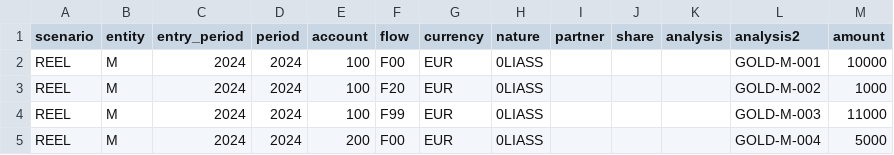
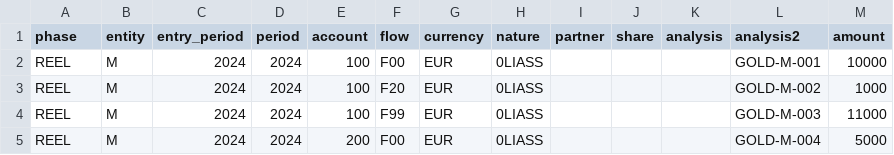
Before and after one commit to raphaor/consolidation-finance, a CSV file: prototype/rust/data_golden/entries.csv, drawn as a sheet; only a part is shown.

Commit message:
refactor(consolidation): redesign identité scenario→consolidation (Rust)
La définition de consolidation (ex dim_scenario) devient dim_consolidation :
PK technique id auto + clé naturelle UNIQUE (phase, exercice, perimeter_set,
variant, presentation_currency). `code` disparaît. `category`→`phase`,
`entry_period`→`exercice`, `a_nouveau_scenario`→`a_nouveau_consolidation_id`.
Périodes explicites : perimeter_period + rate_period (défaut = exercice).

Saisies au grain remontée : stg_entry.scenario→phase (phase + entry_period).
fact_entry.scenario→phase (dim propagée) + consolidation_id (col. technique,
isole chaque run). dim_scenario_category conservé (catalogue des phases).

Pipeline : isolation par consolidation_id ; filtre remontée phase+entry_period ;
rates lus à rate_period ; taux_ouverture (Temps 1) inchangé. Clé de clôture =
consolidation_id ++ grain. Règles : snapshot filtré + écritures taguées
consolidation_id (isolation au re-run). ConvertParams restructuré, load_params(id).

API : /api/scenarios→/api/consolidations, /api/run prend consolidation_id.
Export bump conso-export-v2. CSV : consolidations.csv (ex scenarios.csv),
entries.csv header scenario→phase.

Validation : cargo test 115 verts ; dump_pipeline F00 A/USD=4600, F80=-100
(économie préservée). Frontend et docs : à suivre.

```diff
--- a/prototype/rust/data_golden/entries.csv
+++ b/prototype/rust/data_golden/entries.csv
@@ -1,2 +1,2 @@
-scenario,entity,entry_period,period,account,flow,currency,nature,partner,share,analysis,analysis2,amount
+phase,entity,entry_period,period,account,flow,currency,nature,partner,share,analysis,analysis2,amount
 REEL,M,2024,2024,100,F00,EUR,0LIASS,,,,GOLD-M-001,10000
```
Also changed, not shown: prototype/rust/data/smoke/conv_integ/entries.csv, prototype/rust/data/smoke/interco/entries.csv, 34 other files.
